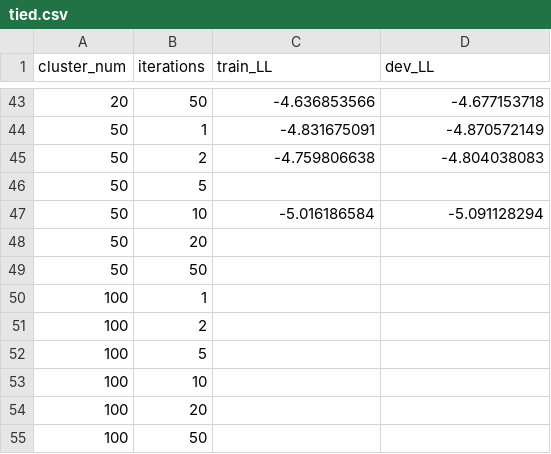
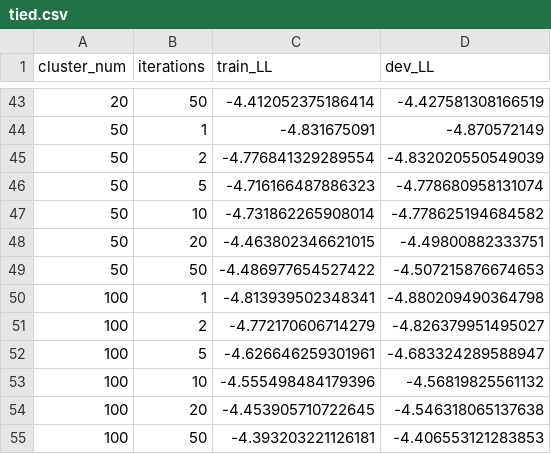
Before and after one commit to VerolaX/MachineLearning, a CSV file: HW7/tied.csv, drawn as a sheet; only a part is shown, gaps mark what is left out; the diff covers the shown part only.

```diff
--- a/HW7/tied.csv
+++ b/HW7/tied.csv
@@ -43,13 +43,13 @@
-20,50,-4.636853566,-4.677153718
+20,50,-4.412052375186414,-4.427581308166519
 50,1,-4.831675091,-4.870572149
-50,2,-4.759806638,-4.804038083
-50,5,,
-50,10,-5.016186584,-5.091128294
-50,20,,
-50,50,,
-100,1,,
-100,2,,
-100,5,,
-100,10,,
-100,20,,
-100,50,,
+50,2,-4.776841329289554,-4.832020550549039
+50,5,-4.716166487886323,-4.778680958131074
+50,10,-4.731862265908014,-4.778625194684582
+50,20,-4.463802346621015,-4.49800882333751
+50,50,-4.486977654527422,-4.507215876674653
+100,1,-4.813939502348341,-4.880209490364798
+100,2,-4.772170606714279,-4.826379951495027
+100,5,-4.626646259301961,-4.683324289588947
+100,10,-4.555498484179396,-4.56819825561132
+100,20,-4.453905710722645,-4.546318065137638
+100,50,-4.393203221126181,-4.406553121283853
```
Also changed, not shown: 32 edited cells elsewhere in this file, 6 other files.
